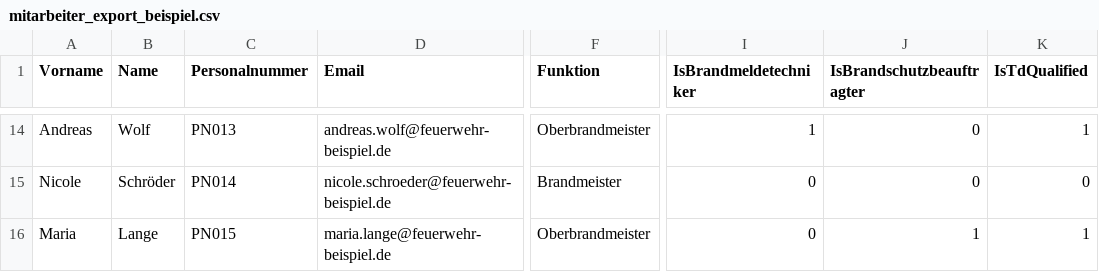
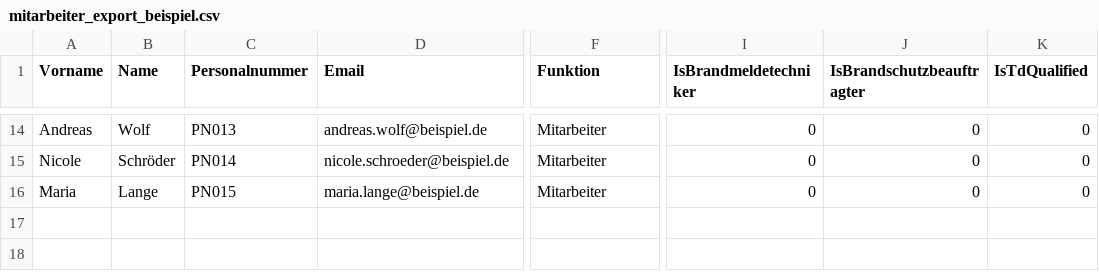
Before and after one commit to TimUx/Dienstplan, a CSV file: docs/beispieldaten/mitarbeiter_export_beispiel.csv, drawn as a sheet; only a part is shown, gaps mark what is left out; the diff covers the shown part only; the diff names each change by its address in the sheet, - before the commit and + after, or states it on an @@ line.

```diff
--- a/docs/beispieldaten/mitarbeiter_export_beispiel.csv
+++ b/docs/beispieldaten/mitarbeiter_export_beispiel.csv
-D14 (Email): andreas.wolf@feuerwehr-beispiel.de
+D14 (Email): andreas.wolf@beispiel.de
-F14 (Funktion): Oberbrandmeister
+F14 (Funktion): Mitarbeiter
-I14 (IsBrandmeldetechniker): 1
+I14 (IsBrandmeldetechniker): 0
-K14 (IsTdQualified): 1
+K14 (IsTdQualified): 0
-D15 (Email): nicole.schroeder@feuerwehr-beispiel.de
+D15 (Email): nicole.schroeder@beispiel.de
-F15 (Funktion): Brandmeister
+F15 (Funktion): Mitarbeiter
-D16 (Email): maria.lange@feuerwehr-beispiel.de
+D16 (Email): maria.lange@beispiel.de
-F16 (Funktion): Oberbrandmeister
+F16 (Funktion): Mitarbeiter
-J16 (IsBrandschutzbeauftragter): 1
+J16 (IsBrandschutzbeauftragter): 0
-K16 (IsTdQualified): 1
+K16 (IsTdQualified): 0
```
Also changed, not shown: 33 edited cells elsewhere in this file, 2 other files.
